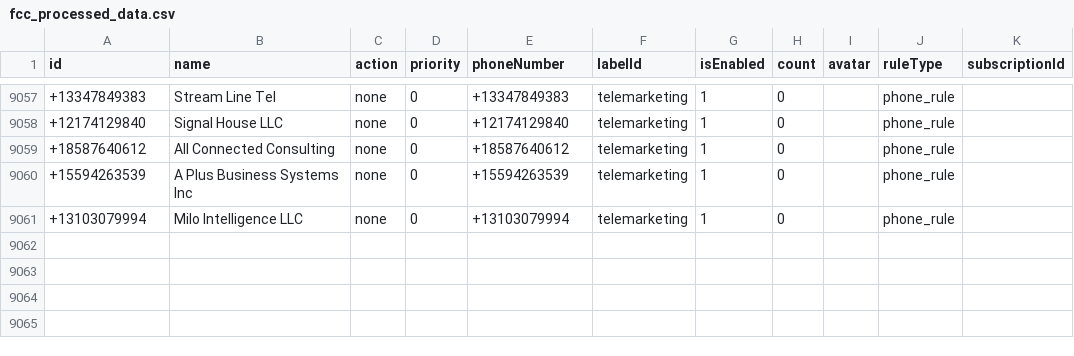
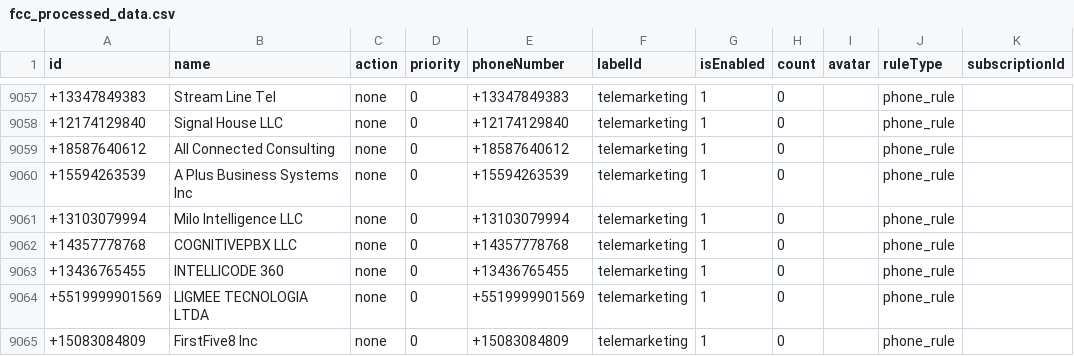
Before and after one commit to choicenew/yourcallrule, a CSV file: US/fcc_processed_data.csv, drawn as a sheet; only a part is shown, gaps mark what is left out; the diff names each change by its address in the sheet, - before the commit and + after, or states it on an @@ line.

```diff
--- a/US/fcc_processed_data.csv
+++ b/US/fcc_processed_data.csv
+row 9062: +14357778768 | COGNITIVEPBX LLC | none | 0 | +14357778768 | telemarketing | 1 | 0 |  | phone_rule
+row 9063: +13436765455 | INTELLICODE 360 | none | 0 | +13436765455 | telemarketing | 1 | 0 |  | phone_rule
+row 9064: +5519999901569 | LIGMEE TECNOLOGIA LTDA | none | 0 | +5519999901569 | telemarketing | 1 | 0 |  | phone_rule
+row 9065: +15083084809 | FirstFive8 Inc | none | 0 | +15083084809 | telemarketing | 1 | 0 |  | phone_rule
```
